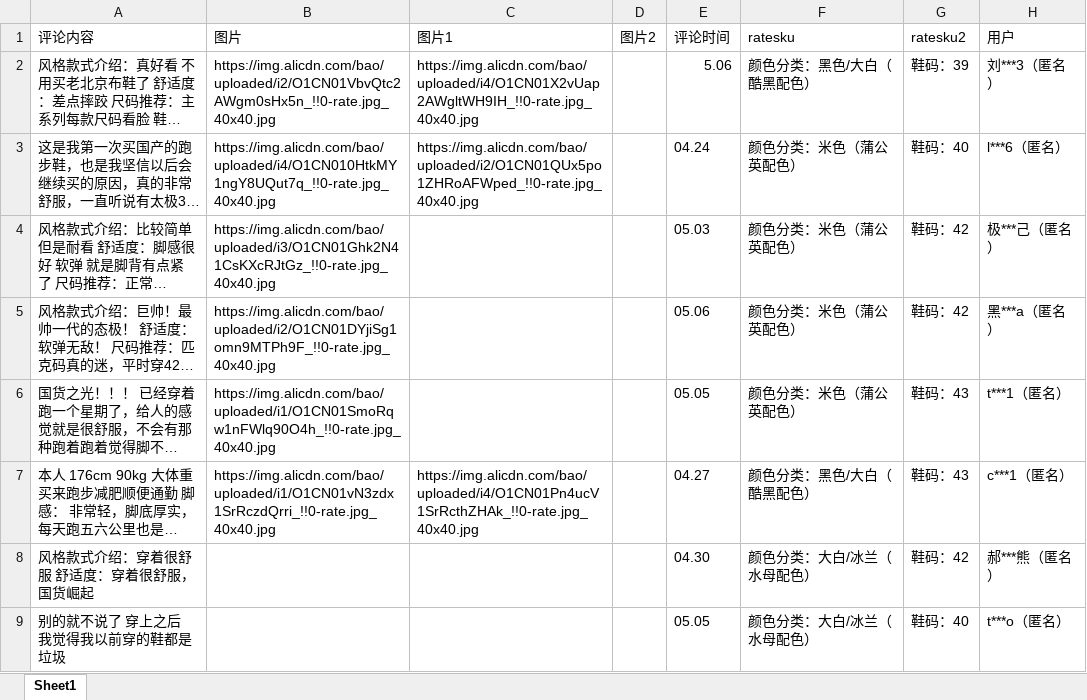
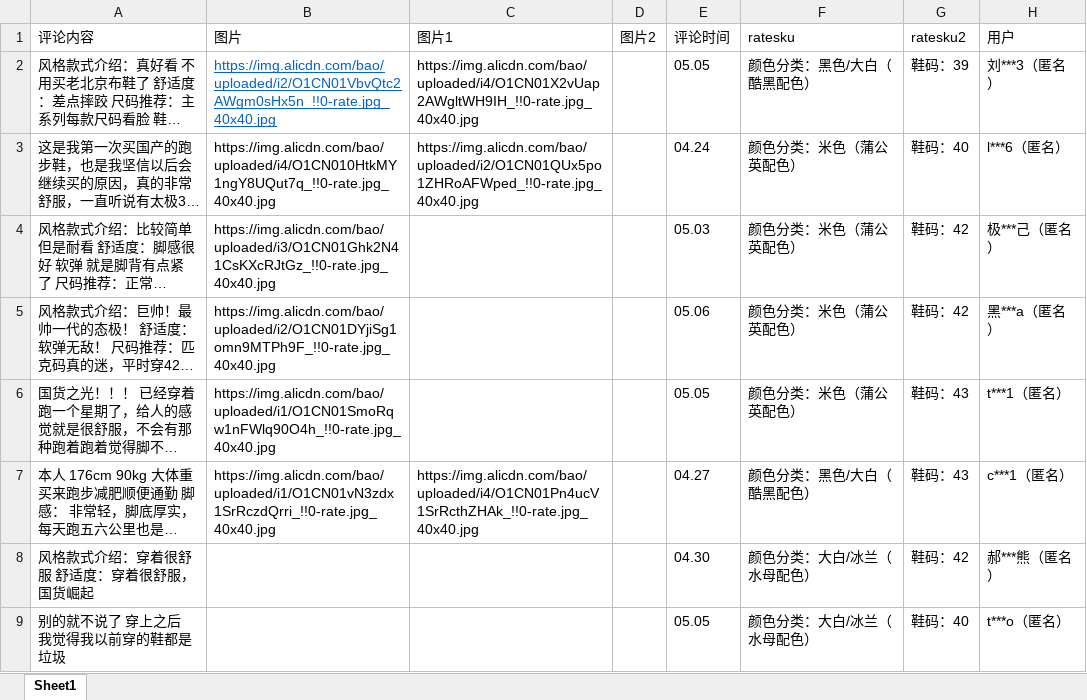
Before and after one commit to zhiseyinghua/pachong, an Excel workbook: excel/pike.xlsx, sheet Sheet1, drawn as a sheet; only a part is shown; long unchanged cells end in …; values as stored, in another font and other column widths than the file's, no borders; the diff names each change by its address in the sheet, - before the commit and + after, or states it on an @@ line.

```diff
--- a/excel/pike.xlsx (sheet Sheet1)
+++ b/excel/pike.xlsx (sheet Sheet1)
@@ B2 underline: off → on, text colour: black → #0563C1 @@
-E2 (评论时间): 5.06
+E2 (评论时间): 05.05
```
Also changed, not shown: 2 other files.
